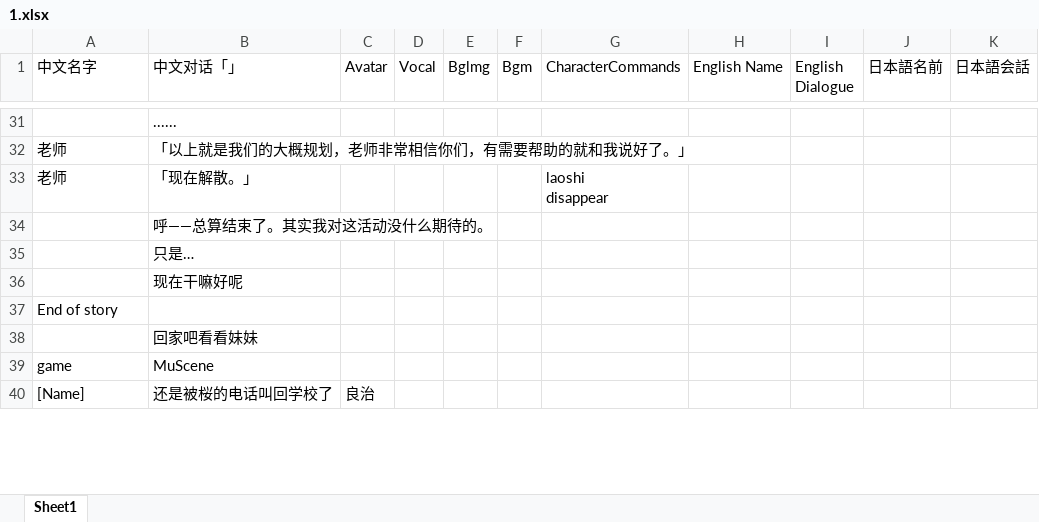
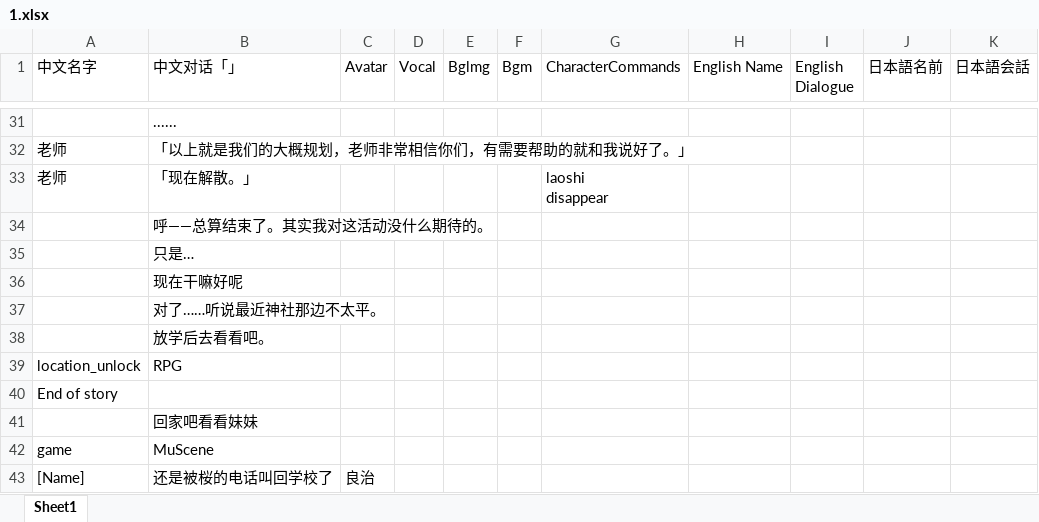
Before and after one commit to teki-117/DEMO, an Excel workbook: Assets/StreamingAssets/story/1.xlsx, sheet Sheet1, drawn as a sheet; only a part is shown, gaps mark what is left out; values as stored, in another font and other column widths than the file's, no borders; the diff names each change by its address in the sheet, - before the commit and + after, or states it on an @@ line.

```diff
--- a/Assets/StreamingAssets/story/1.xlsx (sheet Sheet1)
+++ b/Assets/StreamingAssets/story/1.xlsx (sheet Sheet1)
+row 37:  | 对了……听说最近神社那边不太平。
+row 38:  | 放学后去看看吧。
+row 39: location_unlock | RPG
```
Also changed, not shown: Assets/StreamingAssets/story/2-1.xlsx, 15 other files.
